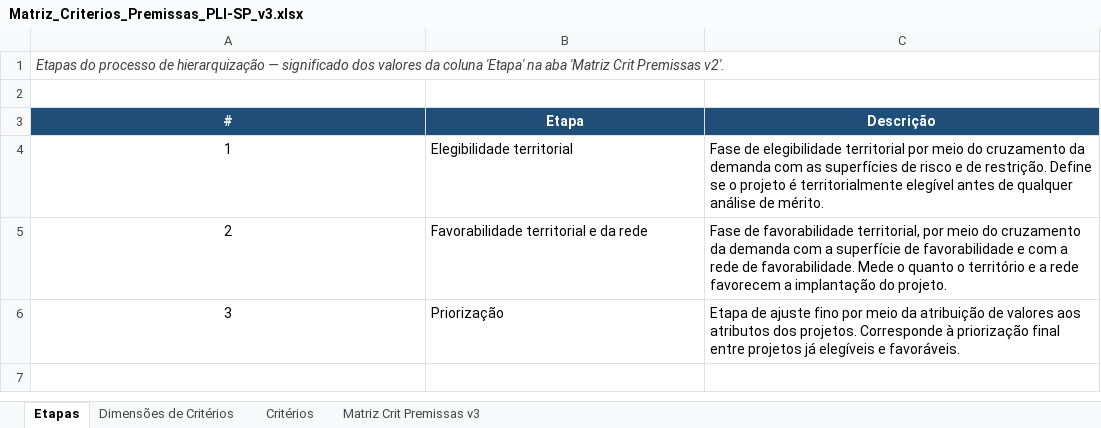
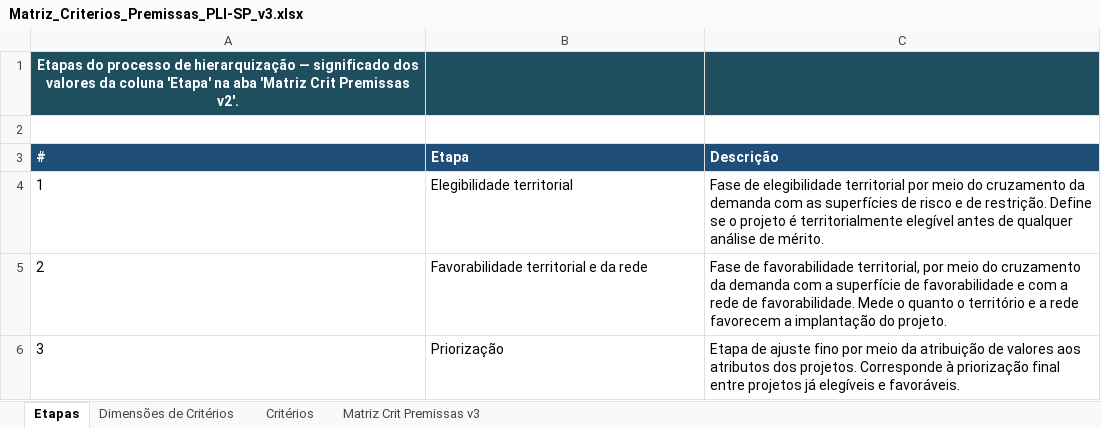
Before and after one commit to vpcapanema/sad_slt, an Excel workbook: documentacao/matrizes/Matriz_Criterios_Premissas_PLI-SP_v3.xlsx, sheet Etapas, drawn as a sheet; values as stored, in another font and other column widths than the file's, no borders; the diff names each change by its address in the sheet, - before the commit and + after, or states it on an @@ line.

Commit message:
feat: consolida hierarquizacao AHP, matriz de criterios v3 e cadastro nativo
- AHP: fluxo completo de matriz de criterios/premissas propagado entre as
  etapas (tipo de analise, selecao de criterios via hierarquizacao, nomear
  criterios, comparacao pareada), com normalizacao de colunas da matriz v3.
- Cadastro: migrations 072-075 (colunas nativas de atributos cadastrais,
  padronizacao de rotulos, backfill de seed, niveis com prefixo em texto).
- Matriz de criterios v3 (data/matriz-criterios-premissas-v3.json +
  Matriz_Criterios_Premissas_PLI-SP_v3.xlsx): reclassificacao Risco/Restricao
  de Fase 1 alinhada aos gpkgs identity_restricao_v1/identity_risco_v1,
  remocao de zonas de amortecimento e vegetacao nativa (nao materializadas),
  Fase 2 restrita aos 16 criterios com raster gerado, coluna Dado com a
  camada de origem (.shp) de cada criterio de Fase 1, padronizacao de
  Criterio (Sobreposicao) e Metrica (Intersecao).
- Buffers de 500m (proxy operacional, nao conceitual) para sitios
  arqueologicos e areas contaminadas CETESB, convertendo pontos em poligonos
  para o Identity.
- Limpeza de arquivos obsoletos de matrizes antigas.

PENDENCIA CONHECIDA: 13 criterios de Fase 3 (classificacao Dinamico) foram
removidos por engano nesta sessao e restaurados apenas parcialmente (faltam
os campos Premissa/Dado/Metrica/Operador/Fonte originais, que nao estavam
commitados em nenhum lugar do historico git). Precisa de revisao manual
antes de considerar a matriz de Fase 3 definitiva.

```diff
--- a/documentacao/matrizes/Matriz_Criterios_Premissas_PLI-SP_v3.xlsx (sheet Etapas)
+++ b/documentacao/matrizes/Matriz_Criterios_Premissas_PLI-SP_v3.xlsx (sheet Etapas)
-A1:C1 fill: none
+A1:C1 fill: #1F4E5F
@@ A1 bold: off → on, italic: on → off, text colour: #404040 → #FFFFFF, alignment: left → center @@
-A3:C3 alignment: center
+A3:C3 alignment: left
-A4:A6 alignment: center
+A4:A6 alignment: left
```
Also changed, not shown: sheet Matriz Crit Premissas v3, sheet Critérios, sheet Dimensões de Critérios, hidden cells, documentacao/matrizes/Modelo_Matriz_Criterios_Premissas_SLT.xlsx, 38 other files.
